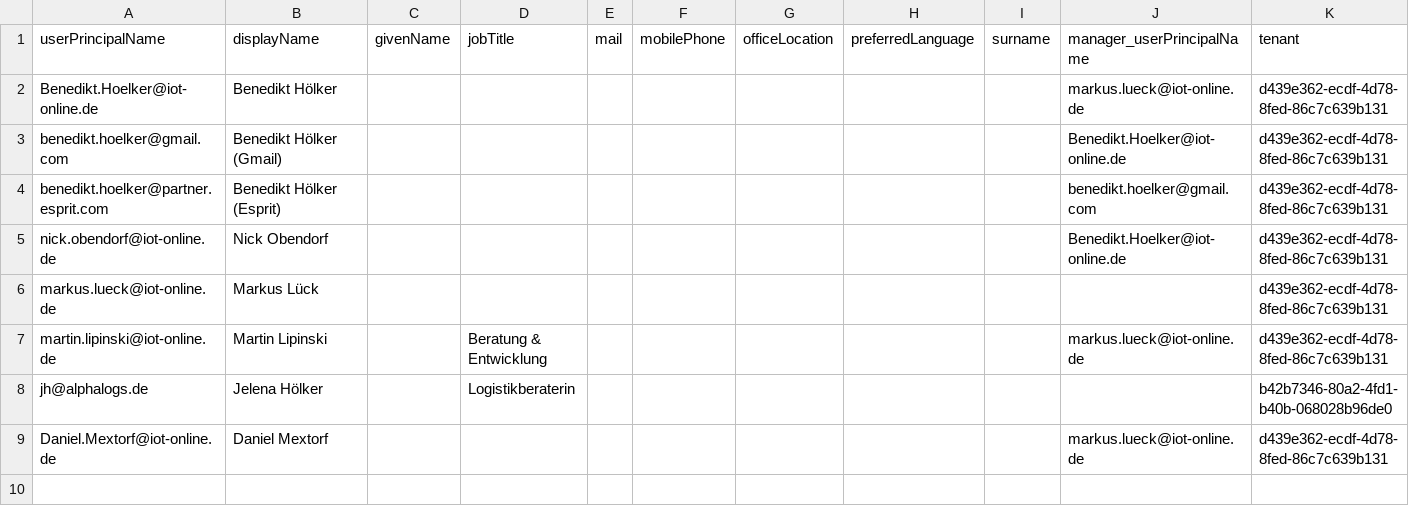
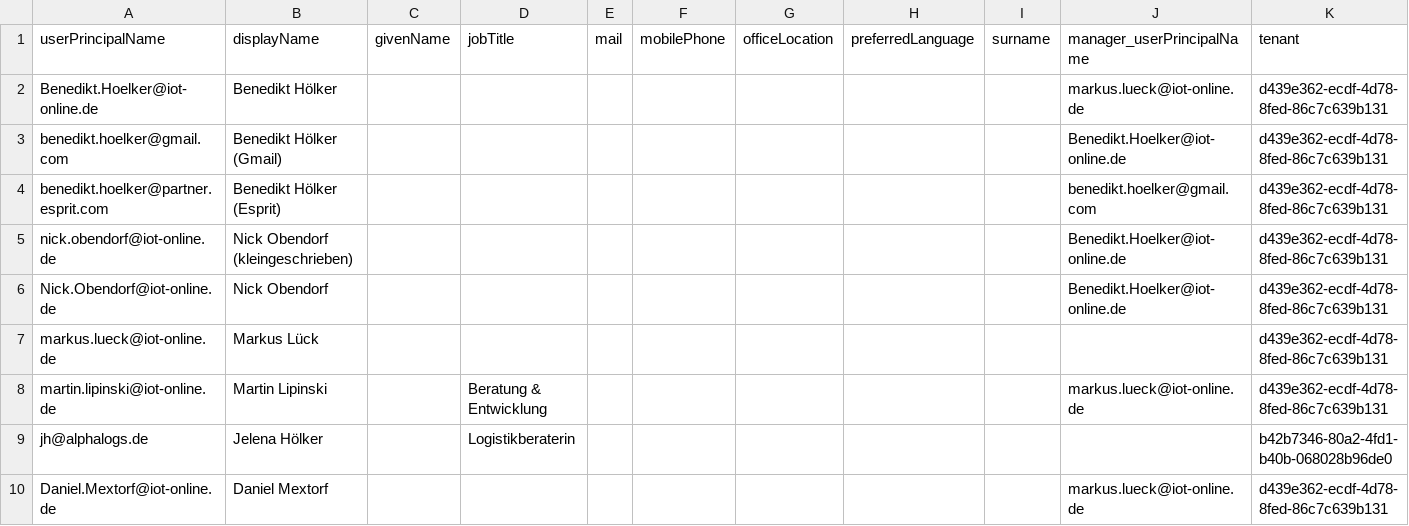
Before and after one commit to iot-gmbh/backend-json-model, a CSV file: db/data/iot.planner.Users.csv, drawn as a sheet.

```diff
--- a/db/data/iot.planner.Users.csv
+++ b/db/data/iot.planner.Users.csv
@@ -4,3 +4,4 @@ benedikt.hoelker@gmail.com;Benedikt Hölker (Gmail);;;;;;;;Benedikt.Hoelker@iot-
 benedikt.hoelker@partner.esprit.com;Benedikt Hölker (Esprit);;;;;;;;benedikt.hoelker@gmail.com;d439e362-ecdf-4d78-8fed-86c7c639b131
-nick.obendorf@iot-online.de;Nick Obendorf;;;;;;;;Benedikt.Hoelker@iot-online.de;d439e362-ecdf-4d78-8fed-86c7c639b131
+nick.obendorf@iot-online.de;Nick Obendorf (kleingeschrieben);;;;;;;;Benedikt.Hoelker@iot-online.de;d439e362-ecdf-4d78-8fed-86c7c639b131
+Nick.Obendorf@iot-online.de;Nick Obendorf;;;;;;;;Benedikt.Hoelker@iot-online.de;d439e362-ecdf-4d78-8fed-86c7c639b131
 markus.lueck@iot-online.de;Markus Lück;;;;;;;;;d439e362-ecdf-4d78-8fed-86c7c639b131
```
Also changed, not shown: 1 other file.
